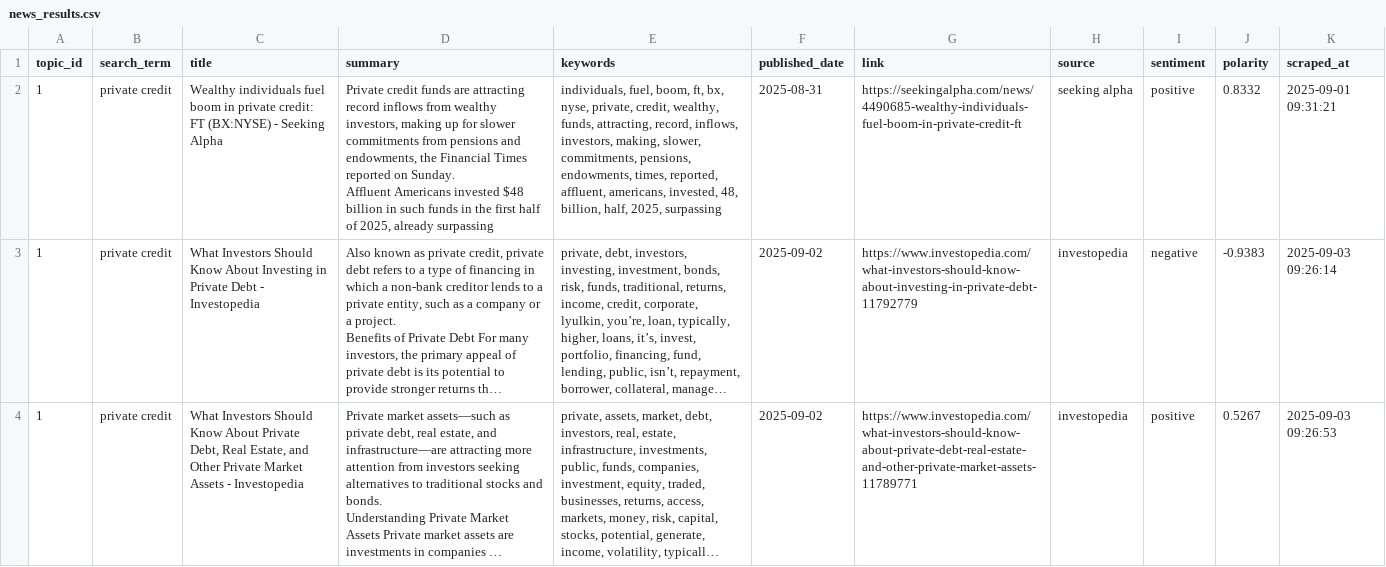
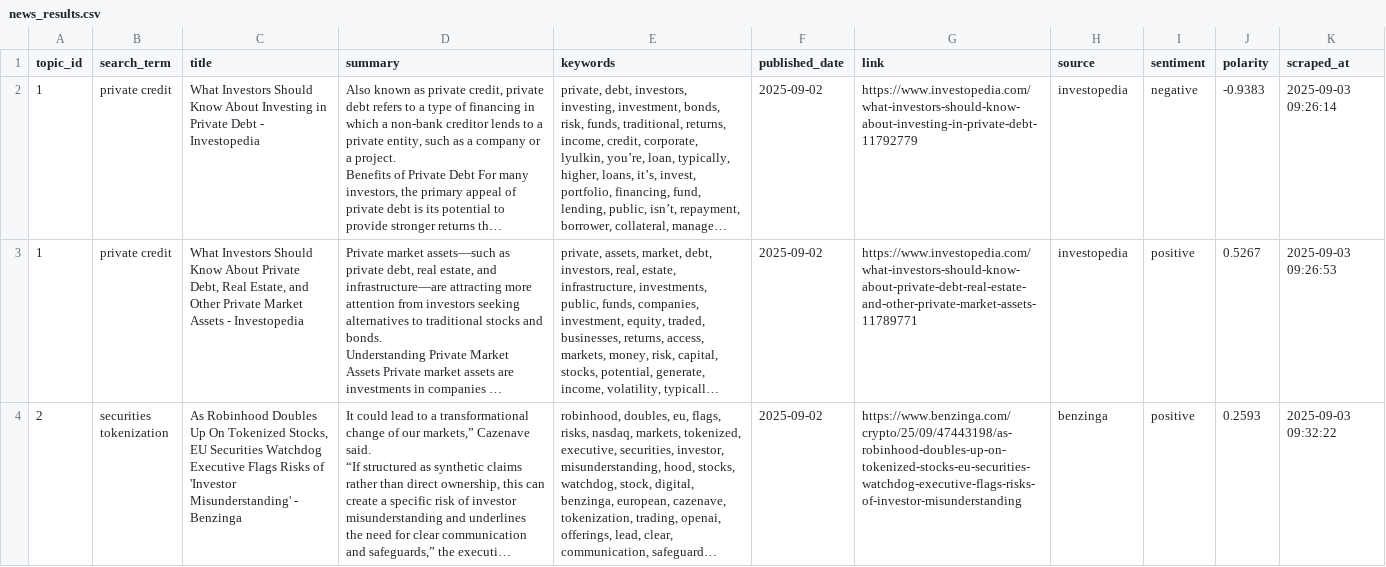
Before and after one commit to giovanonicris/news_fiu, a CSV file: output/news_results.csv, drawn as a sheet; only a part is shown; the shorter side is filled out with more unchanged rows; long unchanged cells end in …; ↵ is a line break in a cell; the diff names each change by its address in the sheet, - before the commit and + after, or states it on an @@ line.

```diff
--- a/output/news_results.csv
+++ b/output/news_results.csv
-row 2: 1 | private credit | Wealthy individuals fuel boom in private credit: FT (BX:NYSE) - Seeking Alpha | Private credit funds are attracting record inflows from wealthy investors, making up for slower commitments from pensions and endowments, the Financial Times reported on Sunday. ↵ Affluent Americans invested $48 billion in such funds in the first half of 2025, already surpassing | individuals, fuel, boom, ft, bx, nyse, private, credit, wealthy, funds, attracting, record, inflows, investors, making, slower, commitments, pensions, endowments, times, reported, affluent, americans, invested, 48, billion, half, 2025, surpassing | 2025-08-31 | https://seekingalpha.com/news/4490685-wealthy-individuals-fuel-boom-in-private-credit-ft | seeking alpha | positive | 0.8332 | 2025-09-01 09:31:21
```
Also changed, not shown: 1 other file.
